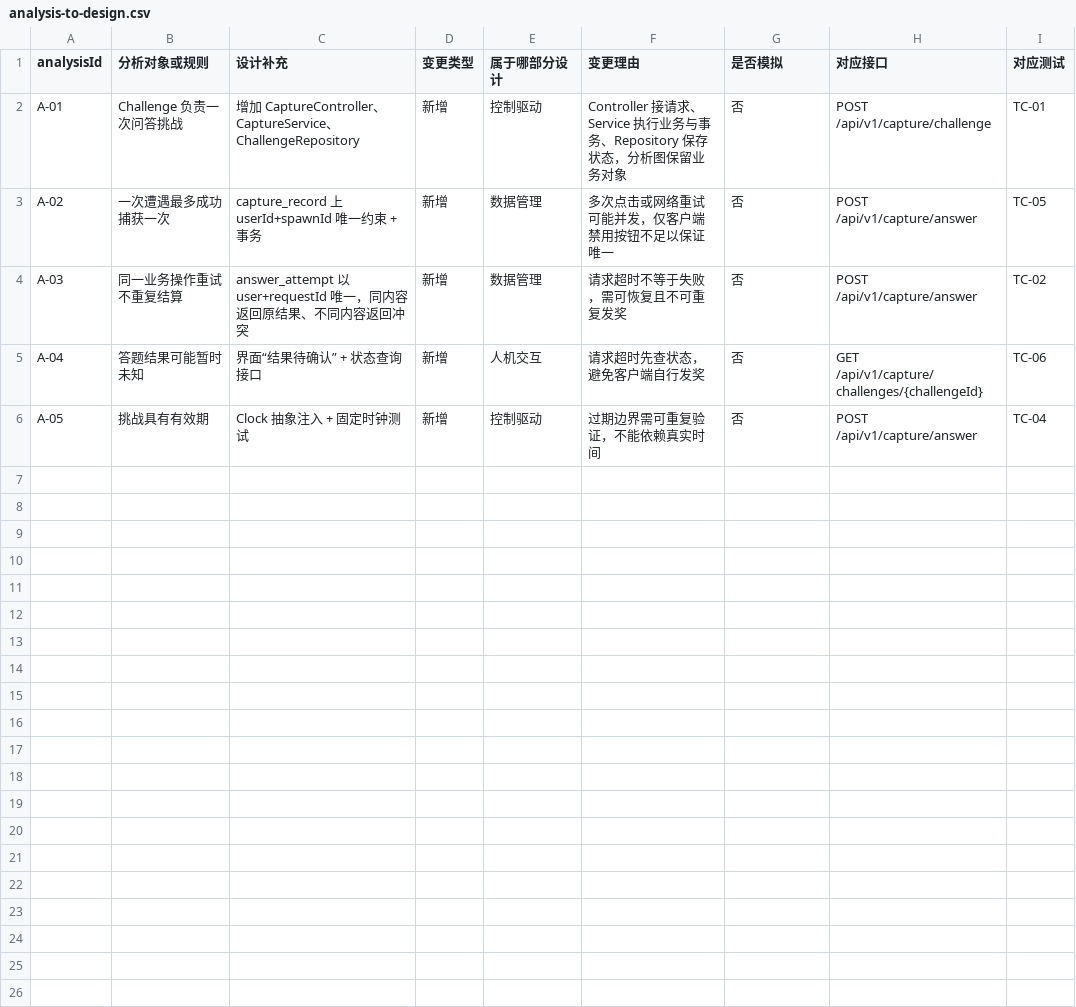
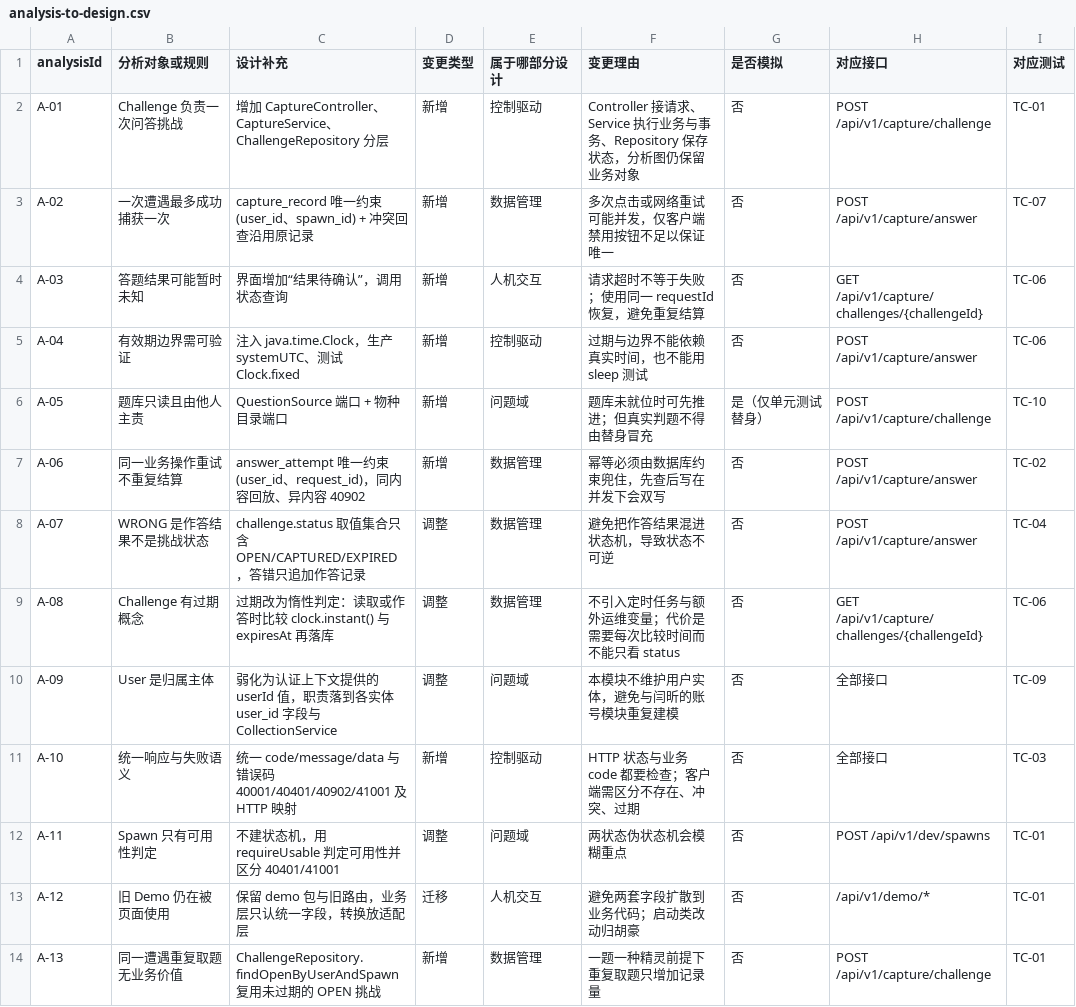
Before and after one commit to anghuw/PKMON, a CSV file: docs/stage2/members/sunhongyi/design/analysis-to-design.csv, drawn as a sheet.

Commit message:
docs(stage2): 完成答题捕获详细设计正文、四张设计图与接口定型，补技术探路记录

```diff
--- a/docs/stage2/members/sunhongyi/design/analysis-to-design.csv
+++ b/docs/stage2/members/sunhongyi/design/analysis-to-design.csv
@@ -1,6 +1,14 @@
 analysisId,分析对象或规则,设计补充,变更类型,属于哪部分设计,变更理由,是否模拟,对应接口,对应测试
-A-01,Challenge 负责一次问答挑战,增加 CaptureController、CaptureService、ChallengeRepository,新增,控制驱动,Controller 接请求、Service 执行业务与事务、Repository 保存状态，分析图保留业务对象,否,POST /api/v1/capture/challenge,TC-01
-A-02,一次遭遇最多成功捕获一次,capture_record 上 userId+spawnId 唯一约束 + 事务,新增,数据管理,多次点击或网络重试可能并发，仅客户端禁用按钮不足以保证唯一,否,POST /api/v1/capture/answer,TC-05
-A-03,同一业务操作重试不重复结算,answer_attempt 以 user+requestId 唯一，同内容返回原结果、不同内容返回冲突,新增,数据管理,请求超时不等于失败，需可恢复且不可重复发奖,否,POST /api/v1/capture/answer,TC-02
-A-04,答题结果可能暂时未知,界面“结果待确认” + 状态查询接口,新增,人机交互,请求超时先查状态，避免客户端自行发奖,否,GET /api/v1/capture/challenges/{challengeId},TC-06
-A-05,挑战具有有效期,Clock 抽象注入 + 固定时钟测试,新增,控制驱动,过期边界需可重复验证，不能依赖真实时间,否,POST /api/v1/capture/answer,TC-04
+A-01,Challenge 负责一次问答挑战,增加 CaptureController、CaptureService、ChallengeRepository 分层,新增,控制驱动,Controller 接请求、Service 执行业务与事务、Repository 保存状态，分析图仍保留业务对象,否,POST /api/v1/capture/challenge,TC-01
+A-02,一次遭遇最多成功捕获一次,capture_record 唯一约束 (user_id、spawn_id) + 冲突回查沿用原记录,新增,数据管理,多次点击或网络重试可能并发，仅客户端禁用按钮不足以保证唯一,否,POST /api/v1/capture/answer,TC-07
+A-03,答题结果可能暂时未知,界面增加“结果待确认”，调用状态查询,新增,人机交互,请求超时不等于失败；使用同一 requestId 恢复，避免重复结算,否,GET /api/v1/capture/challenges/{challengeId},TC-06
+A-04,有效期边界需可验证,注入 java.time.Clock，生产 systemUTC、测试 Clock.fixed,新增,控制驱动,过期与边界不能依赖真实时间，也不能用 sleep 测试,否,POST /api/v1/capture/answer,TC-06
+A-05,题库只读且由他人主责,QuestionSource 端口 + 物种目录端口,新增,问题域,题库未就位时可先推进；但真实判题不得由替身冒充,是（仅单元测试替身）,POST /api/v1/capture/challenge,TC-10
+A-06,同一业务操作重试不重复结算,answer_attempt 唯一约束 (user_id、request_id)，同内容回放、异内容 40902,新增,数据管理,幂等必须由数据库约束兜住，先查后写在并发下会双写,否,POST /api/v1/capture/answer,TC-02
+A-07,WRONG 是作答结果不是挑战状态,challenge.status 取值集合只含 OPEN/CAPTURED/EXPIRED，答错只追加作答记录,调整,数据管理,避免把作答结果混进状态机，导致状态不可逆,否,POST /api/v1/capture/answer,TC-04
+A-08,Challenge 有过期概念,过期改为惰性判定：读取或作答时比较 clock.instant() 与 expiresAt 再落库,调整,数据管理,不引入定时任务与额外运维变量；代价是需要每次比较时间而不能只看 status,否,GET /api/v1/capture/challenges/{challengeId},TC-06
+A-09,User 是归属主体,弱化为认证上下文提供的 userId 值，职责落到各实体 user_id 字段与 CollectionService,调整,问题域,本模块不维护用户实体，避免与闫昕的账号模块重复建模,否,全部接口,TC-09
+A-10,统一响应与失败语义,统一 code/message/data 与错误码 40001/40401/40902/41001 及 HTTP 映射,新增,控制驱动,HTTP 状态与业务 code 都要检查；客户端需区分不存在、冲突、过期,否,全部接口,TC-03
+A-11,Spawn 只有可用性判定,不建状态机，用 requireUsable 判定可用性并区分 40401/41001,调整,问题域,两状态伪状态机会模糊重点,否,POST /api/v1/dev/spawns,TC-01
+A-12,旧 Demo 仍在被页面使用,保留 demo 包与旧路由，业务层只认统一字段，转换放适配层,迁移,人机交互,避免两套字段扩散到业务代码；启动类改动归胡豪,否,/api/v1/demo/*,TC-01
+A-13,同一遭遇重复取题无业务价值,ChallengeRepository.findOpenByUserAndSpawn 复用未过期的 OPEN 挑战,新增,数据管理,一题一种精灵前提下重复取题只增加记录量,否,POST /api/v1/capture/challenge,TC-01
```
Also changed, not shown: docs/stage2/members/sunhongyi/analysis/questions.csv, docs/stage2/members/sunhongyi/design/test-cases.csv, 12 other files.
